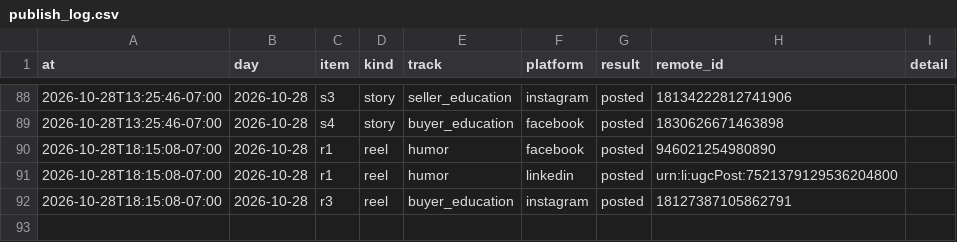
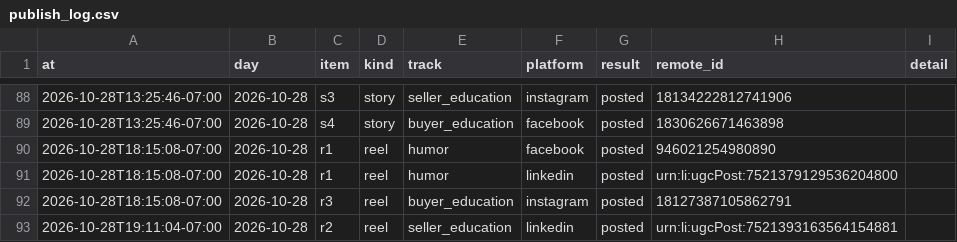
Before and after one commit to memorialdinh/memo-social-bot, a CSV file: data/publish_log.csv, drawn as a sheet; only a part is shown, gaps mark what is left out; the diff names each change by its address in the sheet, - before the commit and + after, or states it on an @@ line.

Commit message:
bot: published

```diff
--- a/data/publish_log.csv
+++ b/data/publish_log.csv
+row 93: 2026-10-28T19:11:04-07:00 | 2026-10-28 | r2 | reel | seller_education | linkedin | posted | urn:li:ugcPost:7521393163564154881
```
Also changed, not shown: 1 other file.
